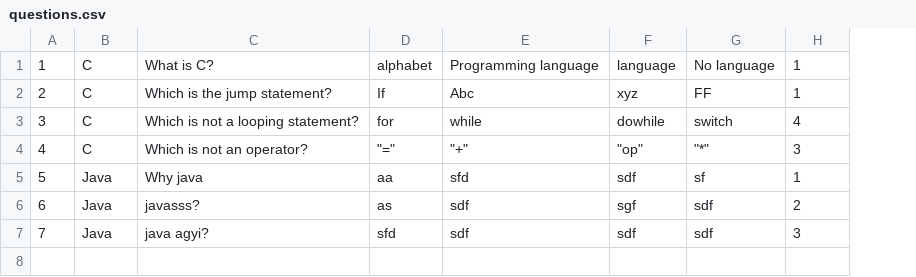
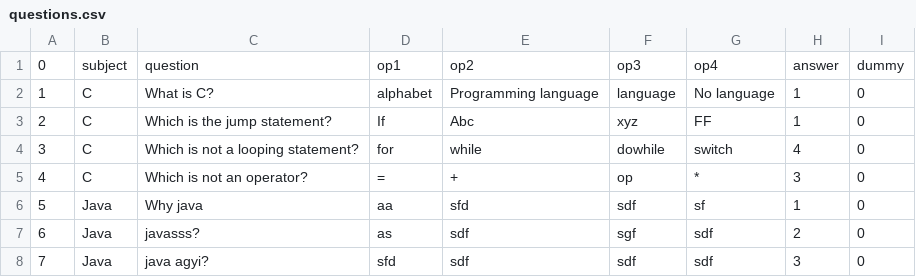
Before and after one commit to harneetkaur3/group_k_online_exam, a CSV file: questions.csv, drawn as a sheet; addresses are those after the commit; the diff names each change by its address in the sheet, - before the commit and + after, or states it on an @@ line.

```diff
--- a/questions.csv
+++ b/questions.csv
+column I, rows 2-8: all 0
+row 1: 0 | subject | question | op1 | op2 | op3 | op4 | answer | dummy
-D5: "="
+D5: =
-E5: "+"
+E5: +
-F5: "op"
+F5: op
-G5: "*"
+G5: *
```
Also changed, not shown: 15 other files.
